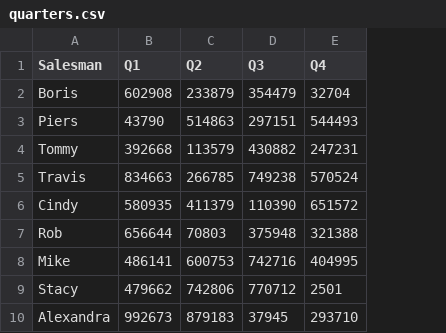
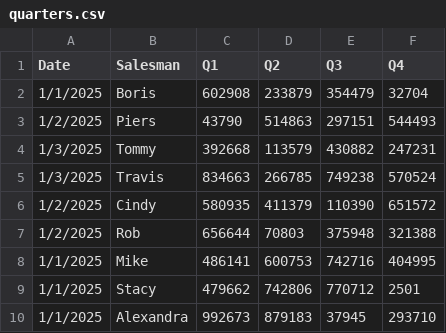
Before and after one commit to aqib1/Python_Algorithms, a CSV file: AnacondaProjects/quarters.csv, drawn as a sheet; the diff names each change by its address in the sheet, - before the commit and + after, or states it on an @@ line.

```diff
--- a/AnacondaProjects/quarters.csv
+++ b/AnacondaProjects/quarters.csv
+column A (Date), rows 2-10: 1/1/2025 | 1/2/2025 | 1/3/2025 | 1/3/2025 | 1/2/2025 | 1/2/2025 | 1/1/2025 | 1/1/2025 | 1/1/2025
```
Also changed, not shown: 1 other file.
